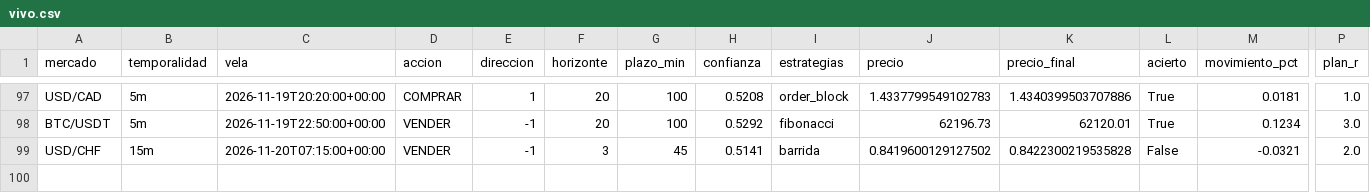
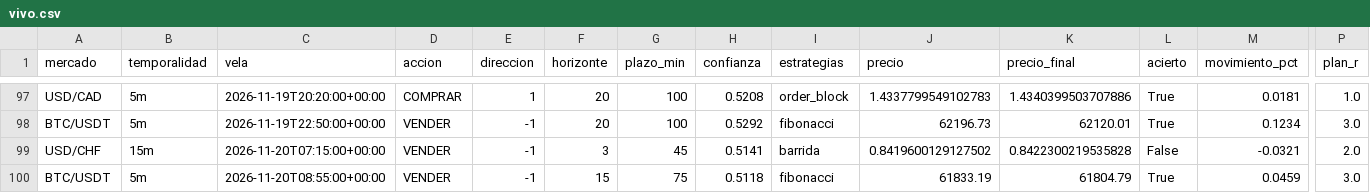
Before and after one commit to Andriuu20/analista-tecnico, a CSV file: vivo.csv, drawn as a sheet; only a part is shown, gaps mark what is left out; rows hold the shown columns only; the diff names each change by its address in the sheet, - before the commit and + after, or states it on an @@ line.

```diff
--- a/vivo.csv
+++ b/vivo.csv
+row 100: BTC/USDT | 5m | 2026-11-20T08:55:00+00:00 | VENDER | -1 | 15 | 75 | 0.5118 | fibonacci | 61833.19 | 61804.79 | True | 0.0459 | 3.0
```
Also changed, not shown: 2 other files.
